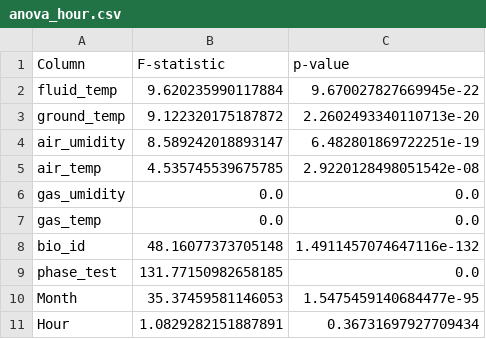
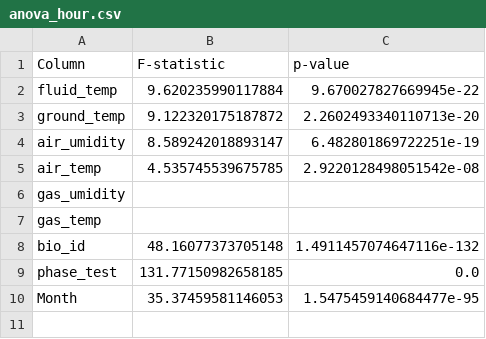
Before and after one commit to Nyotabenson/BGS, a CSV file: anova_hour.csv, drawn as a sheet.

```diff
--- a/anova_hour.csv
+++ b/anova_hour.csv
@@ -5,4 +5,4 @@ air_umidity,8.589242018893147,6.482801869722251e-19
 air_temp,4.535745539675785,2.9220128498051542e-08
-gas_umidity,0.0,0.0
-gas_temp,0.0,0.0
+gas_umidity,,
+gas_temp,,
 bio_id,48.16077373705148,1.4911457074647116e-132
@@ -10,2 +10 @@ phase_test,131.77150982658185,0.0
 Month,35.37459581146053,1.5475459140684477e-95
-Hour,1.0829282151887891,0.36731697927709434
```
Also changed, not shown: 7 other files.
